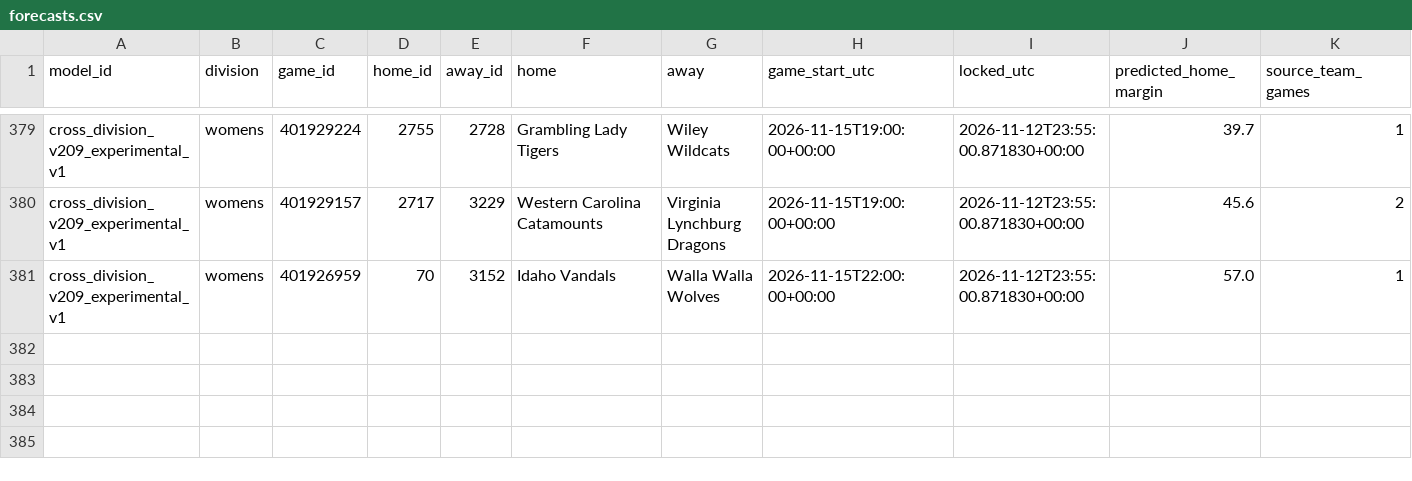
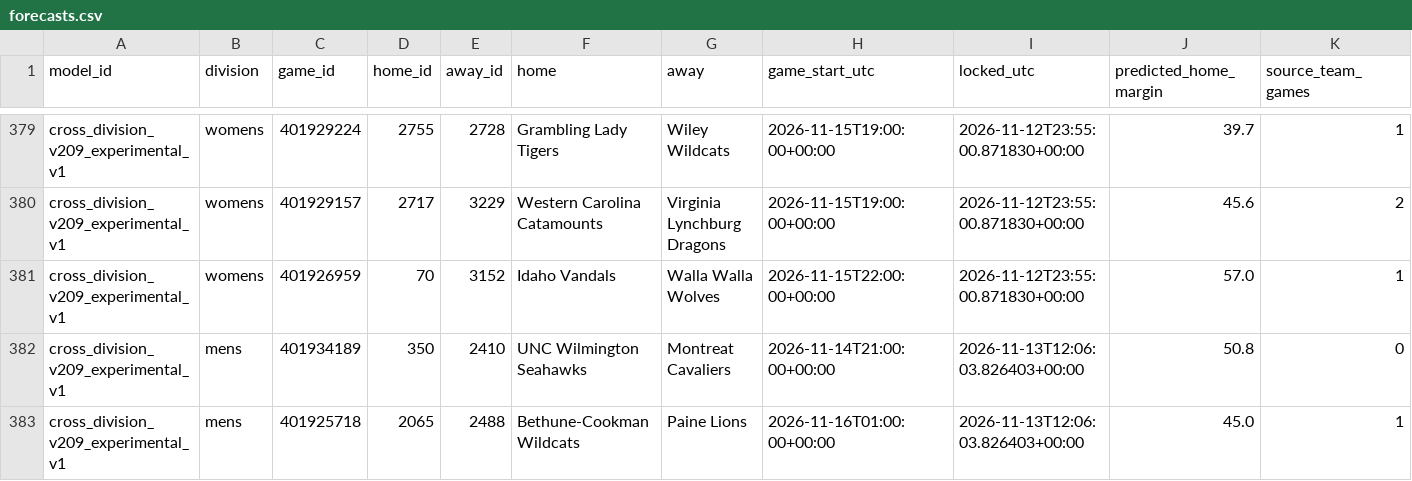
Before and after one commit to hcaver16-arch/college-basketball-ratings, a CSV file: data/cross_division_prospective/2026-27/forecasts.csv, drawn as a sheet; only a part is shown, gaps mark what is left out; rows hold the shown columns only; the diff names each change by its address in the sheet, - before the commit and + after, or states it on an @@ line.

```diff
--- a/data/cross_division_prospective/2026-27/forecasts.csv
+++ b/data/cross_division_prospective/2026-27/forecasts.csv
+row 382: cross_division_v209_experimental_v1 | mens | 401934189 | 350 | 2410 | UNC Wilmington Seahawks | Montreat Cavaliers | 2026-11-14T21:00:00+00:00 | 2026-11-13T12:06:03.826403+00:00 | 50.8 | 0
+row 383: cross_division_v209_experimental_v1 | mens | 401925718 | 2065 | 2488 | Bethune-Cookman Wildcats | Paine Lions | 2026-11-16T01:00:00+00:00 | 2026-11-13T12:06:03.826403+00:00 | 45.0 | 1
```
Also changed, not shown: data/cross_division_prospective/2026-27/results.csv, 1 other file.
